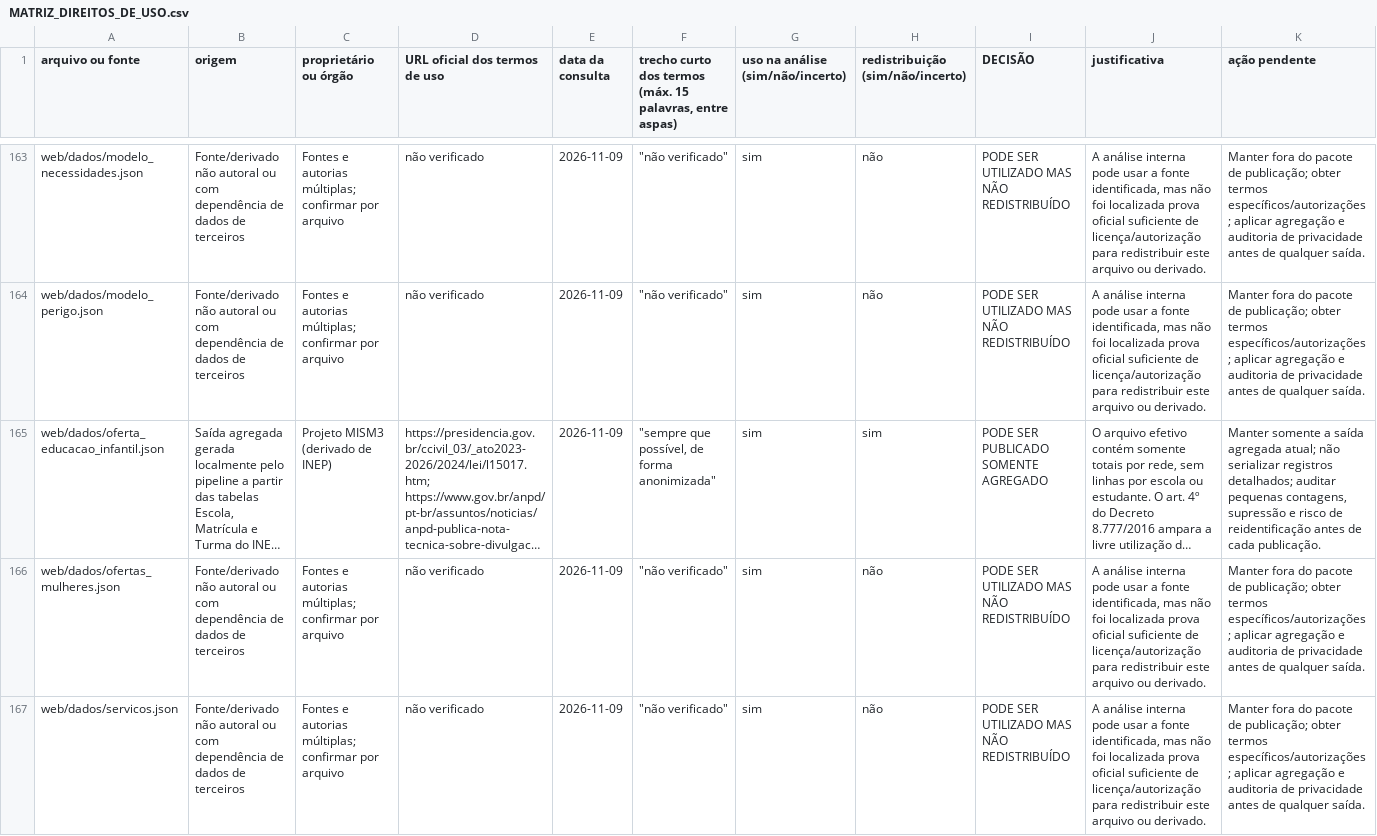
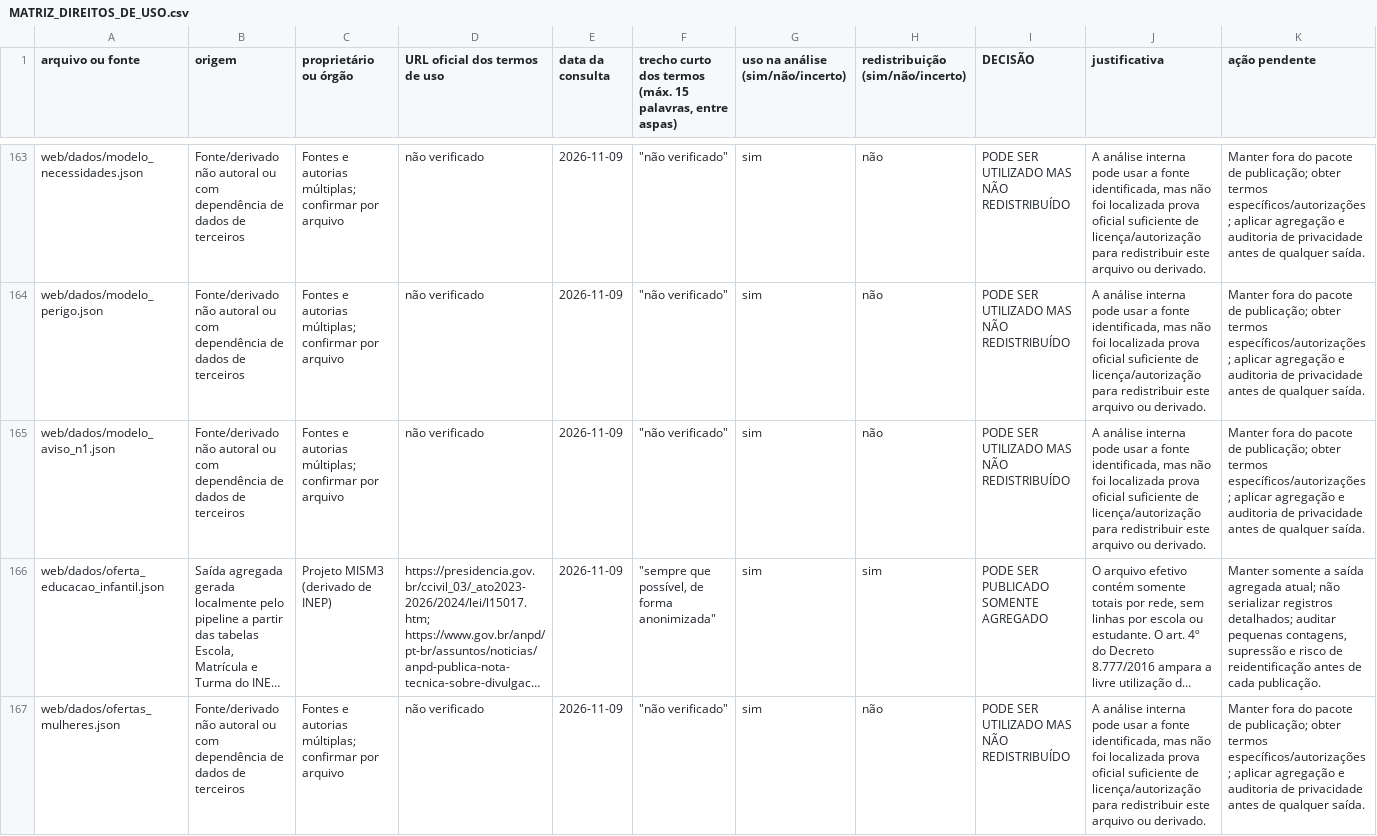
Before and after one commit to vladimirsejas/MISM3, a CSV file: docs/MATRIZ_DIREITOS_DE_USO.csv, drawn as a sheet; only a part is shown, gaps mark what is left out; the shorter side is filled out with more unchanged rows; long unchanged cells end in …; the diff names each change by its address in the sheet, - before the commit and + after, or states it on an @@ line.

```diff
--- a/docs/MATRIZ_DIREITOS_DE_USO.csv
+++ b/docs/MATRIZ_DIREITOS_DE_USO.csv
+row 165: web/dados/modelo_aviso_n1.json | Fonte/derivado não autoral ou com dependência de dados de terceiros | Fontes e autorias múltiplas; confirmar por arquivo | não verificado | 2026-11-09 | "não verificado" | sim | não | PODE SER UTILIZADO MAS NÃO REDISTRIBUÍDO | A análise interna pode usar a fonte identificada, mas não foi localizada prova oficial suficiente de licença/autorização para redistribuir este arquivo ou derivado. | Manter fora do pacote de publicação; obter termos específicos/autorizações; aplicar agregação e auditoria de privacidade antes de qualquer saída.
```
Also changed, not shown: docs/PACOTE_PUBLICACAO.csv, 10 other files.
